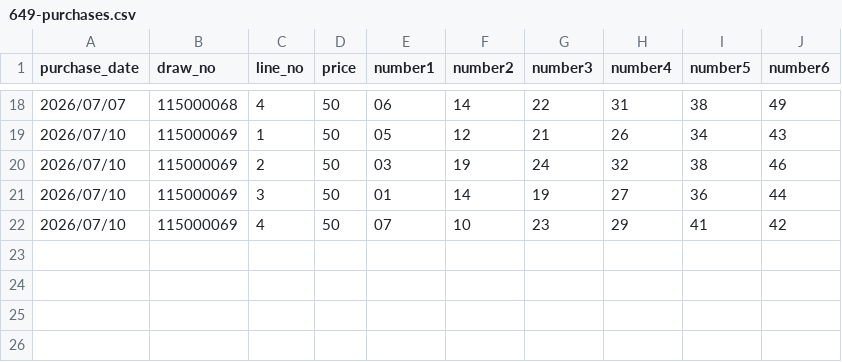
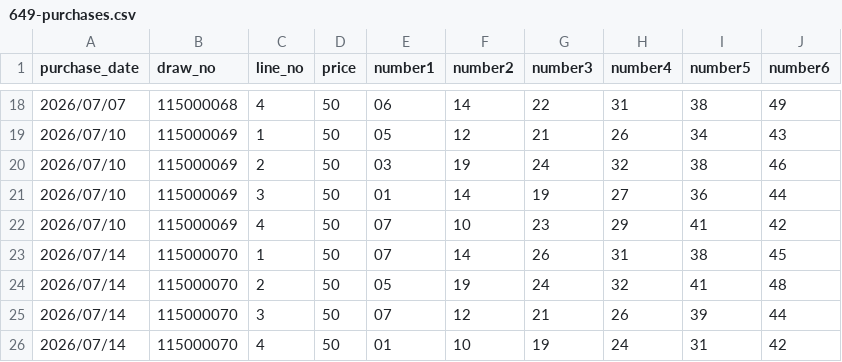
Before and after one commit to cyc6221/I-want-big-John, a CSV file: raw-data/lotto-purchases/649-purchases.csv, drawn as a sheet; only a part is shown, gaps mark what is left out.

Commit message:
Add 649 purchase 115000070

```diff
--- a/raw-data/lotto-purchases/649-purchases.csv
+++ b/raw-data/lotto-purchases/649-purchases.csv
@@ -22 +22,5 @@ purchase_date,draw_no,line_no,price,number1,number2,number3,number4,number5,numb
 2026/07/10,115000069,4,50,07,10,23,29,41,42
+2026/07/14,115000070,1,50,07,14,26,31,38,45
+2026/07/14,115000070,2,50,05,19,24,32,41,48
+2026/07/14,115000070,3,50,07,12,21,26,39,44
+2026/07/14,115000070,4,50,01,10,19,24,31,42
```
